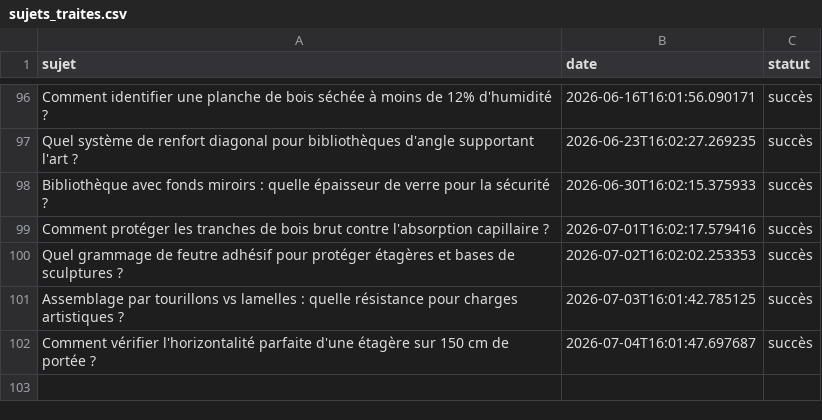
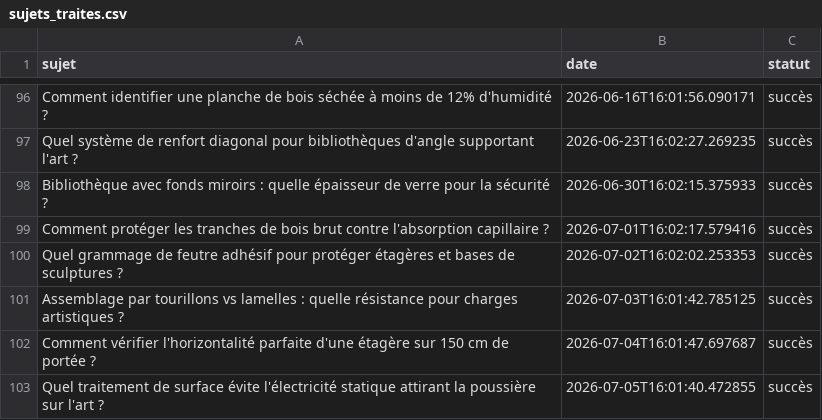
Before and after one commit to Metalosmose21/Biblioth-que-3, a CSV file: sujets_traites.csv, drawn as a sheet; only a part is shown, gaps mark what is left out; the diff names each change by its address in the sheet, - before the commit and + after, or states it on an @@ line.

```diff
--- a/sujets_traites.csv
+++ b/sujets_traites.csv
+row 103: Quel traitement de surface évite l'électricité statique attirant la poussière sur l'art ? | 2026-07-05T16:01:40.472855 | succès
```
Also changed, not shown: sujets.csv.
